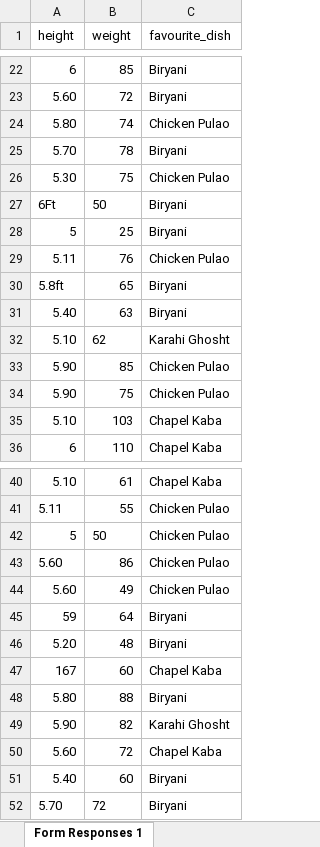
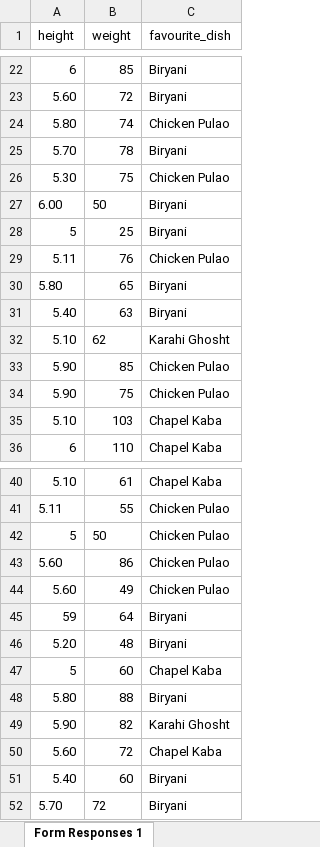
Before and after one commit to xaqibshah/DataScienceLearning, an Excel workbook: Python_Ka_Chilla/day_6/pandas_01_day6.xlsx, sheet Form Responses 1, drawn as a sheet; only a part is shown, gaps mark what is left out; values as stored, in another font and other column widths than the file's, no borders; the diff names each change by its address in the sheet, - before the commit and + after, or states it on an @@ line.

```diff
--- a/Python_Ka_Chilla/day_6/pandas_01_day6.xlsx (sheet Form Responses 1)
+++ b/Python_Ka_Chilla/day_6/pandas_01_day6.xlsx (sheet Form Responses 1)
-A27 (height): 6Ft
+A27 (height): 6.00
-A30 (height): 5.8ft
+A30 (height): 5.80
-A47 (height): 167
+A47 (height): 5
```
Also changed, not shown: Python_Ka_Chilla/Data/pandas_01_day6.xlsx, 3 other files.
